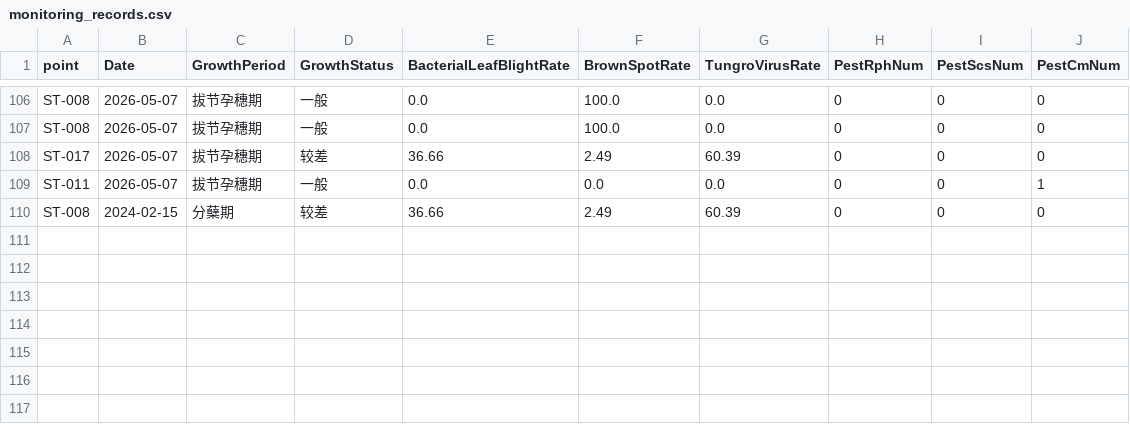
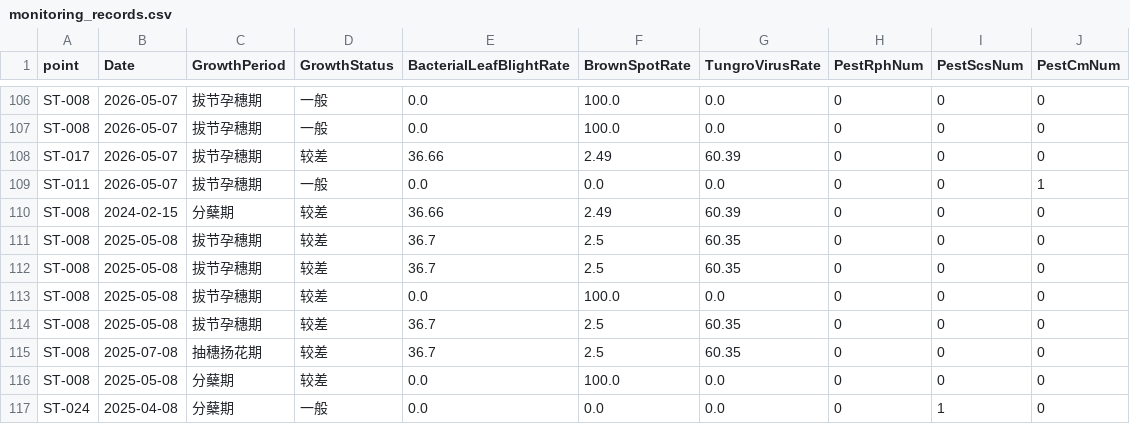
Before and after one commit to David66-Dai/Rice-Pro-Max, a CSV file: API服务/data/monitoring_records.csv, drawn as a sheet; only a part is shown, gaps mark what is left out; the diff names each change by its address in the sheet, - before the commit and + after, or states it on an @@ line.

```diff
--- a/API服务/data/monitoring_records.csv
+++ b/API服务/data/monitoring_records.csv
+row 111: ST-008 | 2025-05-08 | 拔节孕穗期 | 较差 | 36.7 | 2.5 | 60.35 | 0 | 0 | 0
+row 112: ST-008 | 2025-05-08 | 拔节孕穗期 | 较差 | 36.7 | 2.5 | 60.35 | 0 | 0 | 0
+row 113: ST-008 | 2025-05-08 | 拔节孕穗期 | 较差 | 0.0 | 100.0 | 0.0 | 0 | 0 | 0
+row 114: ST-008 | 2025-05-08 | 拔节孕穗期 | 较差 | 36.7 | 2.5 | 60.35 | 0 | 0 | 0
+row 115: ST-008 | 2025-07-08 | 抽穗扬花期 | 较差 | 36.7 | 2.5 | 60.35 | 0 | 0 | 0
+row 116: ST-008 | 2025-05-08 | 分蘖期 | 较差 | 0.0 | 100.0 | 0.0 | 0 | 0 | 0
+row 117: ST-024 | 2025-04-08 | 分蘖期 | 一般 | 0.0 | 0.0 | 0.0 | 0 | 1 | 0
```
Also changed, not shown: 10 other files.
